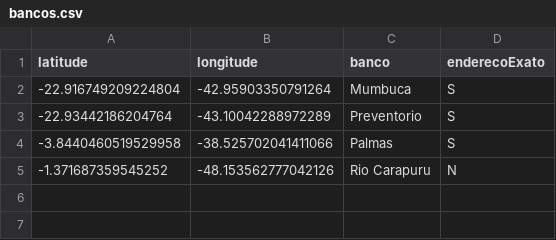
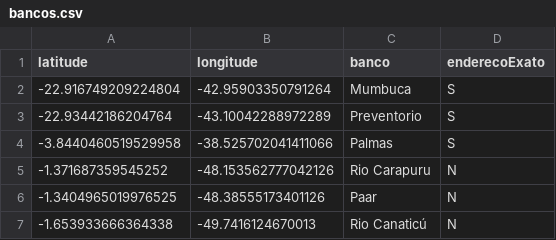
Before and after one commit to GabrielPonte/CompSoc, a CSV file: bancos.csv, drawn as a sheet.

Commit message:
Update bancos.csv

```diff
--- a/bancos.csv
+++ b/bancos.csv
@@ -5 +5,3 @@ latitude,longitude,banco,enderecoExato
 -1.371687359545252, -48.153562777042126,Rio Carapuru,N
+-1.3404965019976525, -48.38555173401126,Paar,N
+-1.653933666364338, -49.7416124670013,Rio Canaticú,N
```
